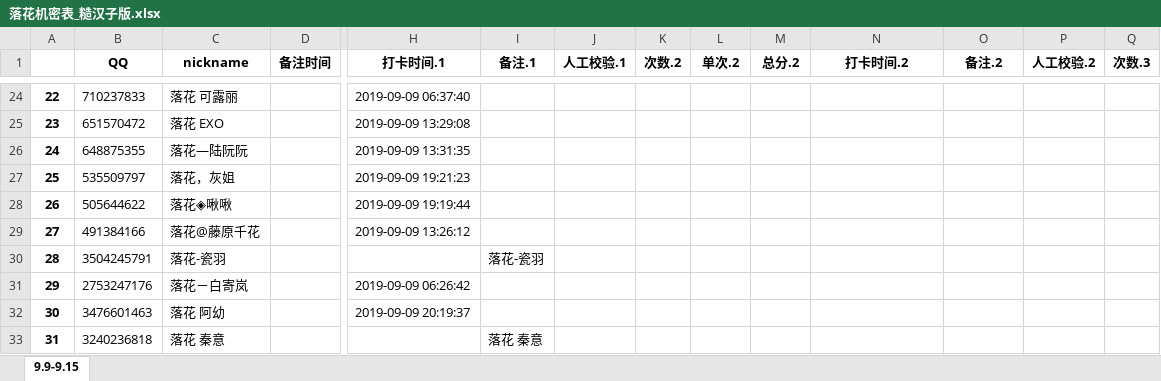
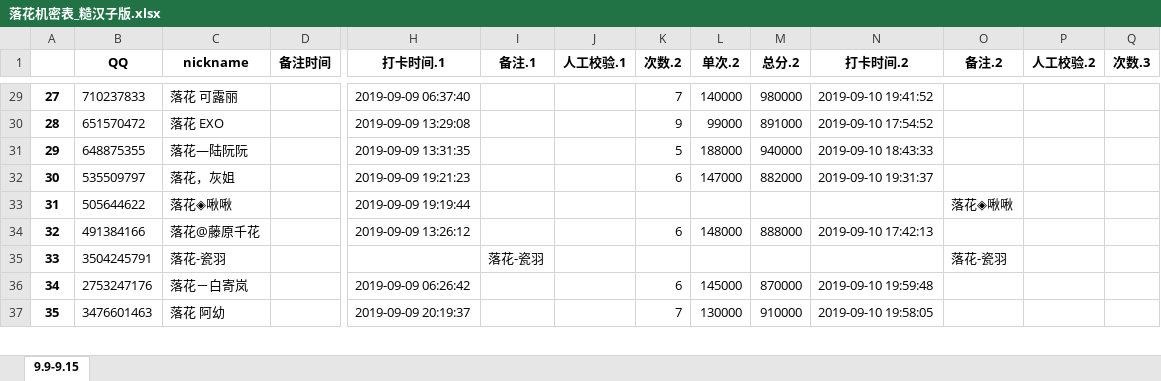
Before and after one commit to julystone/Tools_for_group, an Excel workbook: 落花机密表_糙汉子版.xlsx, sheet 9.9-9.15, drawn as a sheet; only a part is shown, gaps mark what is left out; values as stored, in another font and other column widths than the file's, no borders; removed rows and columns are numbered as before the commit, all else as after; rows hold the shown columns only; the diff covers the shown part only; the diff names each change by its address in the sheet, - before the commit and + after, or states it on an @@ line.

```diff
--- a/落花机密表_糙汉子版.xlsx (sheet 9.9-9.15)
+++ b/落花机密表_糙汉子版.xlsx (sheet 9.9-9.15)
@@ column A renumbered from row 4 down @@
-K29 (次数.2): (empty)
+K29 (次数.2): 7
-L29 (单次.2): (empty)
+L29 (单次.2): 140000
-M29 (总分.2): (empty)
+M29 (总分.2): 980000
-N29 (打卡时间.2): (empty)
+N29 (打卡时间.2): 2019-09-10 19:41:52
-K30 (次数.2): (empty)
+K30 (次数.2): 9
-L30 (单次.2): (empty)
+L30 (单次.2): 99000
-M30 (总分.2): (empty)
+M30 (总分.2): 891000
-N30 (打卡时间.2): (empty)
+N30 (打卡时间.2): 2019-09-10 17:54:52
-K31 (次数.2): (empty)
+K31 (次数.2): 5
-L31 (单次.2): (empty)
+L31 (单次.2): 188000
-M31 (总分.2): (empty)
+M31 (总分.2): 940000
-N31 (打卡时间.2): (empty)
+N31 (打卡时间.2): 2019-09-10 18:43:33
-K32 (次数.2): (empty)
+K32 (次数.2): 6
-L32 (单次.2): (empty)
+L32 (单次.2): 147000
-M32 (总分.2): (empty)
+M32 (总分.2): 882000
-N32 (打卡时间.2): (empty)
+N32 (打卡时间.2): 2019-09-10 19:31:37
-O33 (备注.2): (empty)
+O33 (备注.2): 落花◈啾啾
-K34 (次数.2): (empty)
+K34 (次数.2): 6
-L34 (单次.2): (empty)
+L34 (单次.2): 148000
-M34 (总分.2): (empty)
+M34 (总分.2): 888000
-N34 (打卡时间.2): (empty)
+N34 (打卡时间.2): 2019-09-10 17:42:13
-O35 (备注.2): (empty)
+O35 (备注.2): 落花-瓷羽
-K36 (次数.2): (empty)
+K36 (次数.2): 6
-L36 (单次.2): (empty)
+L36 (单次.2): 145000
-M36 (总分.2): (empty)
+M36 (总分.2): 870000
-N36 (打卡时间.2): (empty)
+N36 (打卡时间.2): 2019-09-10 19:59:48
-K37 (次数.2): (empty)
+K37 (次数.2): 7
-L37 (单次.2): (empty)
+L37 (单次.2): 130000
-M37 (总分.2): (empty)
+M37 (总分.2): 910000
-N37 (打卡时间.2): (empty)
+N37 (打卡时间.2): 2019-09-10 19:58:05
-row 33: 31 | 3240236818 | 落花 秦意 |  |  | 落花 秦意
```
Also changed, not shown: 10 added rows, 11 removed rows, 1 moved row and 170 edited cells elsewhere in this sheet, 4 other files.
